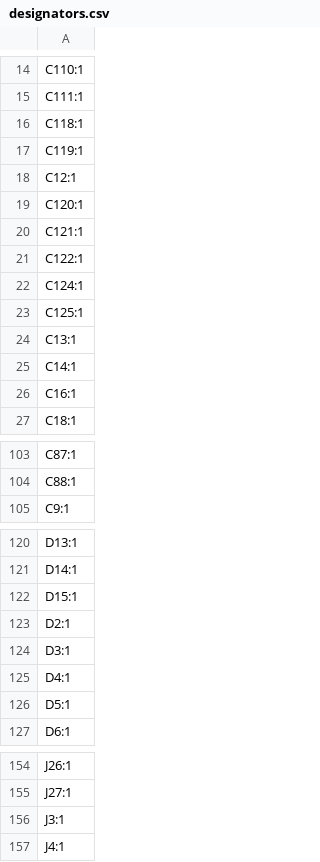
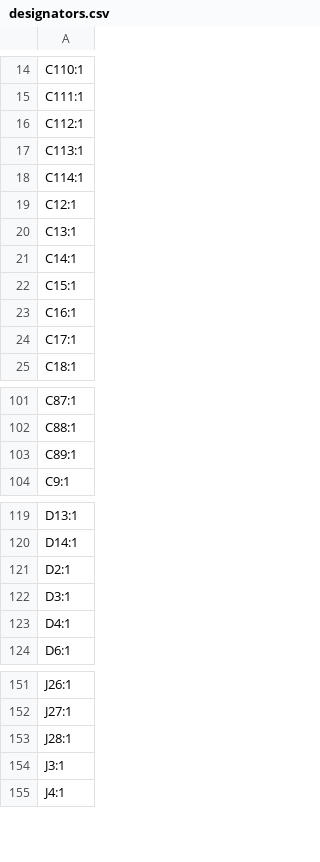
Before and after one commit to DLehenbauer/econopet, a CSV file: hw/rev-b/mainboard/kicad/production/designators.csv, drawn as a sheet; only a part is shown, gaps mark what is left out; the diff covers the shown part only.

```diff
--- a/hw/rev-b/mainboard/kicad/production/designators.csv
+++ b/hw/rev-b/mainboard/kicad/production/designators.csv
@@ -15,13 +15,11 @@ C110:1
 C111:1
-C118:1
-C119:1
+C112:1
+C113:1
+C114:1
 C12:1
-C120:1
-C121:1
-C122:1
-C124:1
-C125:1
 C13:1
 C14:1
+C15:1
 C16:1
+C17:1
 C18:1
@@ -104,2 +102,3 @@ C87:1
 C88:1
+C89:1
 C9:1
@@ -121,3 +120,2 @@ D13:1
 D14:1
-D15:1
 D2:1
@@ -125,3 +123,2 @@ D3:1
 D4:1
-D5:1
 D6:1
@@ -155,2 +152,3 @@ J26:1
 J27:1
+J28:1
 J3:1
```
Also changed, not shown: 2 added rows elsewhere in this file, hw/rev-b/mainboard/kicad/production/bom.csv, hw/rev-b/mainboard/kicad/production/positions.csv, 21 other files.
